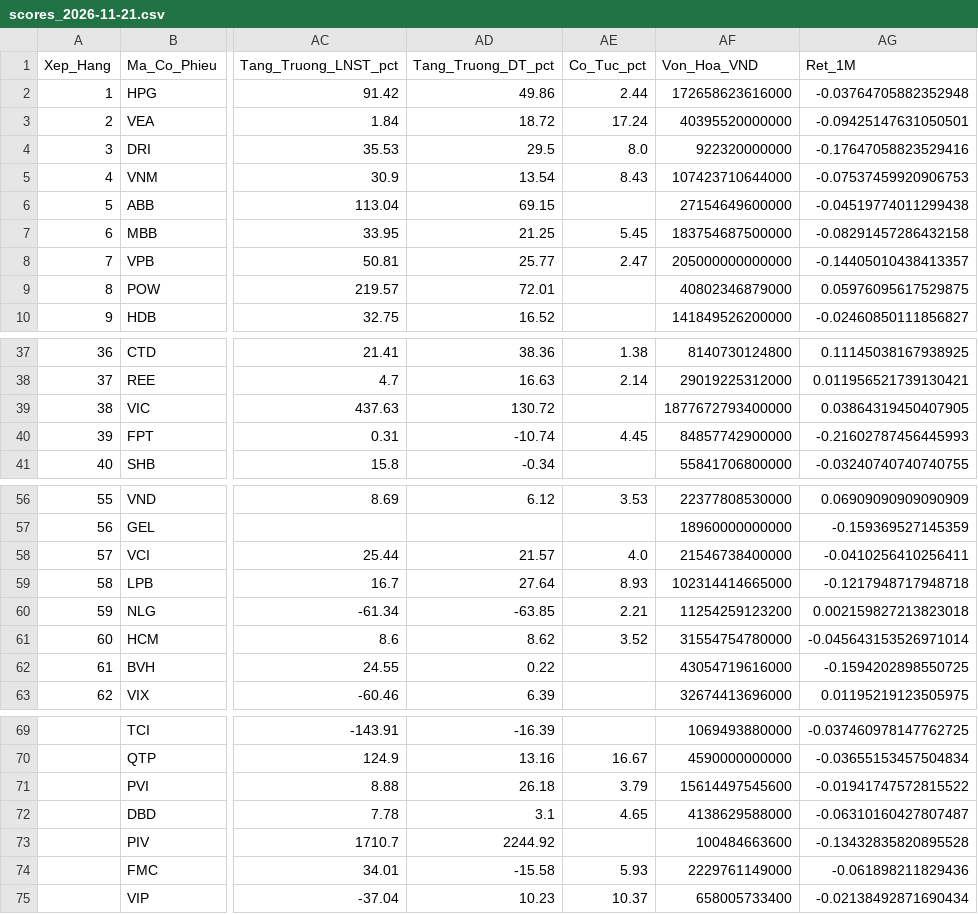
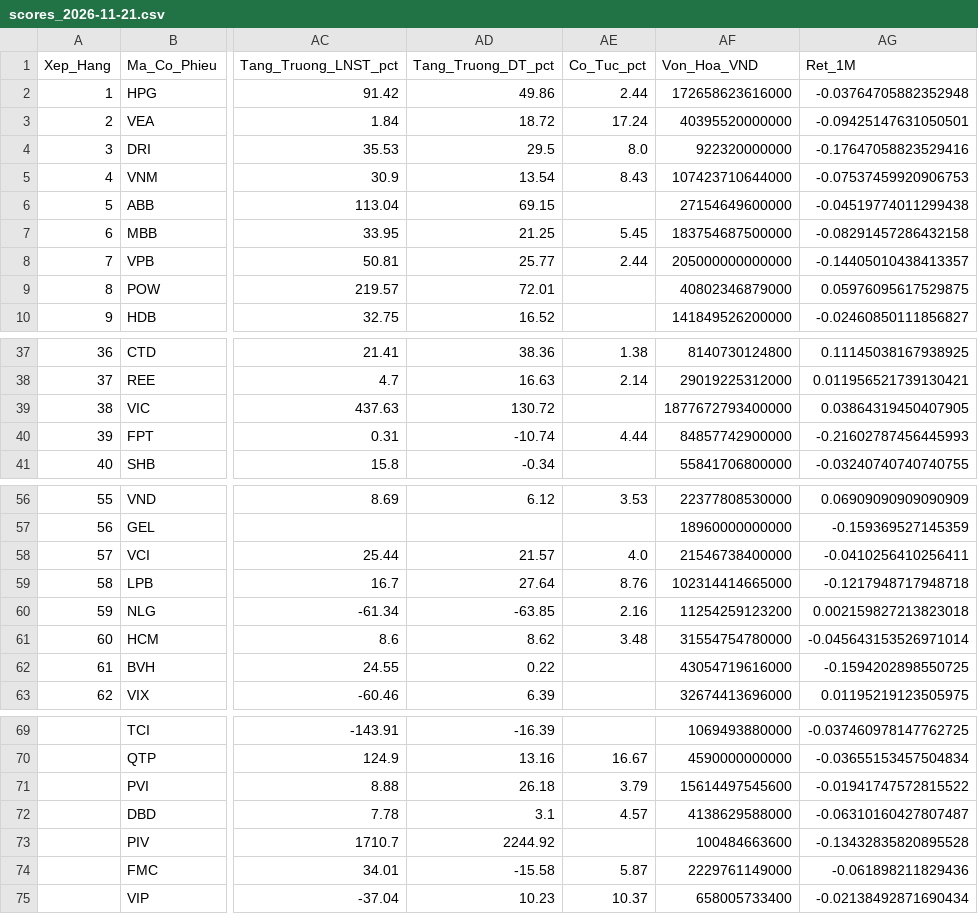
Before and after one commit to Hoang-Minh-Nghia/stock_anl, a CSV file: data/smart_money_output/scores_2026-11-21.csv, drawn as a sheet; only a part is shown, gaps mark what is left out; the diff covers the shown part only; the diff names each change by its address in the sheet, - before the commit and + after, or states it on an @@ line.

```diff
--- a/data/smart_money_output/scores_2026-11-21.csv
+++ b/data/smart_money_output/scores_2026-11-21.csv
-AE8 (Co_Tuc_pct): 2.47
+AE8 (Co_Tuc_pct): 2.44
-AE40 (Co_Tuc_pct): 4.45
+AE40 (Co_Tuc_pct): 4.44
-AE59 (Co_Tuc_pct): 8.93
+AE59 (Co_Tuc_pct): 8.76
-AE60 (Co_Tuc_pct): 2.21
+AE60 (Co_Tuc_pct): 2.16
-AE61 (Co_Tuc_pct): 3.52
+AE61 (Co_Tuc_pct): 3.48
-AE72 (Co_Tuc_pct): 4.65
+AE72 (Co_Tuc_pct): 4.57
-AE74 (Co_Tuc_pct): 5.93
+AE74 (Co_Tuc_pct): 5.87
```
Also changed, not shown: 1 added row, 1 removed row and 23 edited cells elsewhere in this file, 3 other files.
